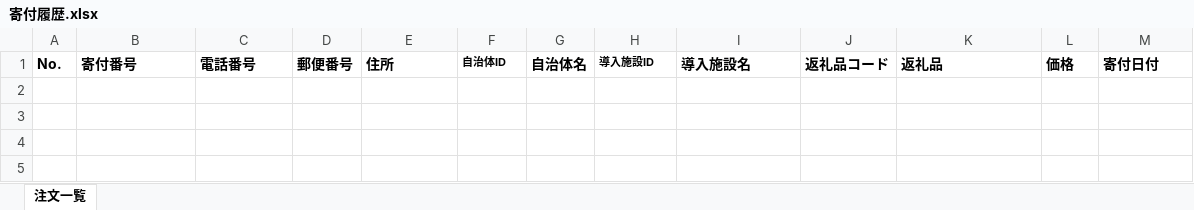
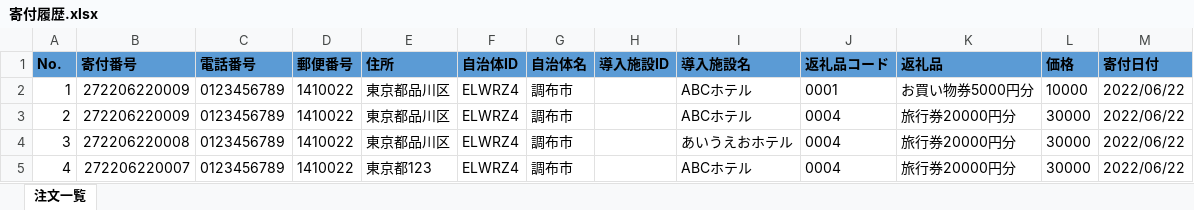
Before and after one commit to quanhvpd00567/twilio-video-nodejs, an Excel workbook: modules/orders/client/exports/寄付履歴.xlsx, sheet 注文一覧, drawn as a sheet; values as stored, in another font and other column widths than the file's, no borders; the diff names each change by its address in the sheet, - before the commit and + after, or states it on an @@ line.

```diff
--- a/modules/orders/client/exports/寄付履歴.xlsx (sheet 注文一覧)
+++ b/modules/orders/client/exports/寄付履歴.xlsx (sheet 注文一覧)
-A1:M1 fill: none
+A1:M1 fill: #5B9BD5
@@ F1 text size: larger @@
@@ H1 text size: larger @@
+row 2: 1 | 272206220009 | 0123456789 | 1410022 | 東京都品川区 | ELWRZ4 | 調布市 |  | ABCホテル | 0001 | お買い物券5000円分 | 10000 | 2022/06/22
+row 3: 2 | 272206220009 | 0123456789 | 1410022 | 東京都品川区 | ELWRZ4 | 調布市 |  | ABCホテル | 0004 | 旅行券20000円分 | 30000 | 2022/06/22
+row 4: 3 | 272206220008 | 0123456789 | 1410022 | 東京都品川区 | ELWRZ4 | 調布市 |  | あいうえおホテル | 0004 | 旅行券20000円分 | 30000 | 2022/06/22
+row 5: 4 | 272206220007 | 0123456789 | 1410022 | 東京都123 | ELWRZ4 | 調布市 |  | ABCホテル | 0004 | 旅行券20000円分 | 30000 | 2022/06/22
```
Also changed, not shown: modules/orders/client/exports/templates/order-tmp.xlsx, 8 other files.
